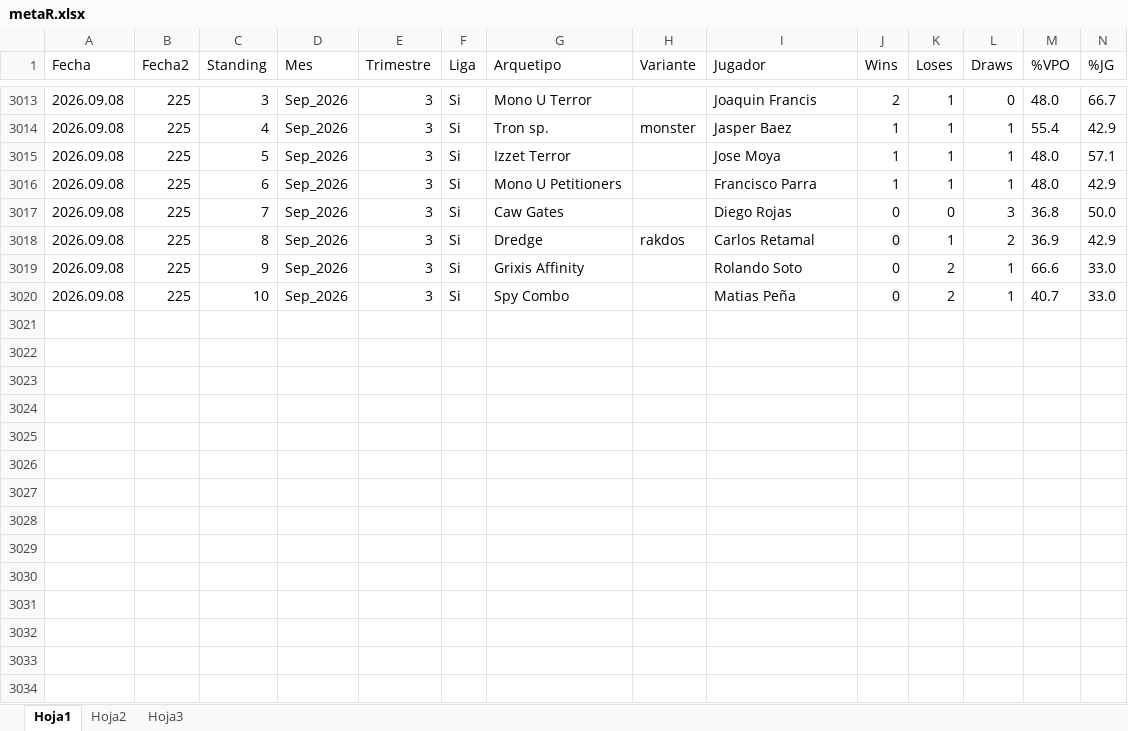
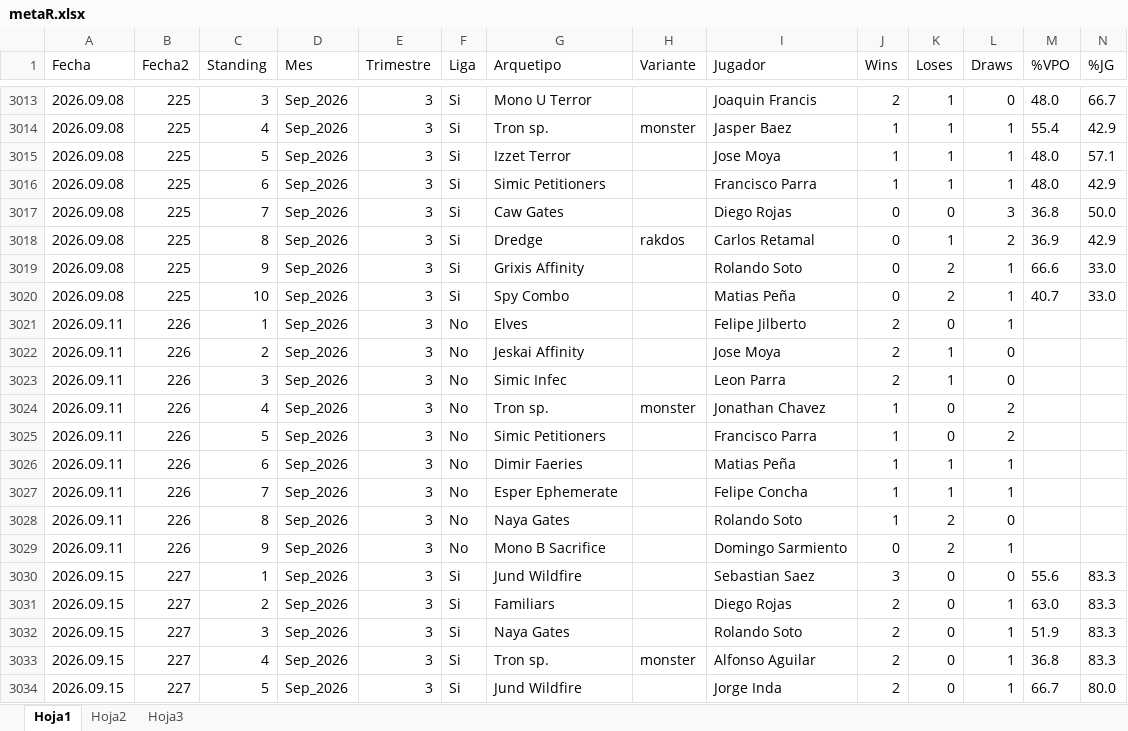
Before and after one commit to Fjilberto/metagame, an Excel workbook: metaR.xlsx, sheet Hoja1, drawn as a sheet; only a part is shown, gaps mark what is left out; values as stored, in another font and other column widths than the file's, no borders; rows hold the shown columns only; the diff covers the shown part only; the diff names each change by its address in the sheet, - before the commit and + after, or states it on an @@ line.

Commit message:
new data 2026 09 15

```diff
--- a/metaR.xlsx (sheet Hoja1)
+++ b/metaR.xlsx (sheet Hoja1)
-G3016 (Arquetipo): Mono U Petitioners
+G3016 (Arquetipo): Simic Petitioners
+row 3021: 2026.09.11 | 226 | 1 | Sep_2026 | 3 | No | Elves |  | Felipe Jilberto | 2 | 0 | 1
+row 3022: 2026.09.11 | 226 | 2 | Sep_2026 | 3 | No | Jeskai Affinity |  | Jose Moya | 2 | 1 | 0
+row 3023: 2026.09.11 | 226 | 3 | Sep_2026 | 3 | No | Simic Infec |  | Leon Parra | 2 | 1 | 0
+row 3024: 2026.09.11 | 226 | 4 | Sep_2026 | 3 | No | Tron sp. | monster | Jonathan Chavez | 1 | 0 | 2
+row 3025: 2026.09.11 | 226 | 5 | Sep_2026 | 3 | No | Simic Petitioners |  | Francisco Parra | 1 | 0 | 2
+row 3026: 2026.09.11 | 226 | 6 | Sep_2026 | 3 | No | Dimir Faeries |  | Matias Peña | 1 | 1 | 1
+row 3027: 2026.09.11 | 226 | 7 | Sep_2026 | 3 | No | Esper Ephemerate |  | Felipe Concha | 1 | 1 | 1
+row 3028: 2026.09.11 | 226 | 8 | Sep_2026 | 3 | No | Naya Gates |  | Rolando Soto | 1 | 2 | 0
+row 3029: 2026.09.11 | 226 | 9 | Sep_2026 | 3 | No | Mono B Sacrifice |  | Domingo Sarmiento | 0 | 2 | 1
+row 3030: 2026.09.15 | 227 | 1 | Sep_2026 | 3 | Si | Jund Wildfire |  | Sebastian Saez | 3 | 0 | 0 | 55.6 | 83.3
+row 3031: 2026.09.15 | 227 | 2 | Sep_2026 | 3 | Si | Familiars |  | Diego Rojas | 2 | 0 | 1 | 63.0 | 83.3
+row 3032: 2026.09.15 | 227 | 3 | Sep_2026 | 3 | Si | Naya Gates |  | Rolando Soto | 2 | 0 | 1 | 51.9 | 83.3
+row 3033: 2026.09.15 | 227 | 4 | Sep_2026 | 3 | Si | Tron sp. | monster | Alfonso Aguilar | 2 | 0 | 1 | 36.8 | 83.3
+row 3034: 2026.09.15 | 227 | 5 | Sep_2026 | 3 | Si | Jund Wildfire |  | Jorge Inda | 2 | 0 | 1 | 66.7 | 80.0
```
Also changed, not shown: 14 added rows elsewhere in this sheet, 1 other file.
